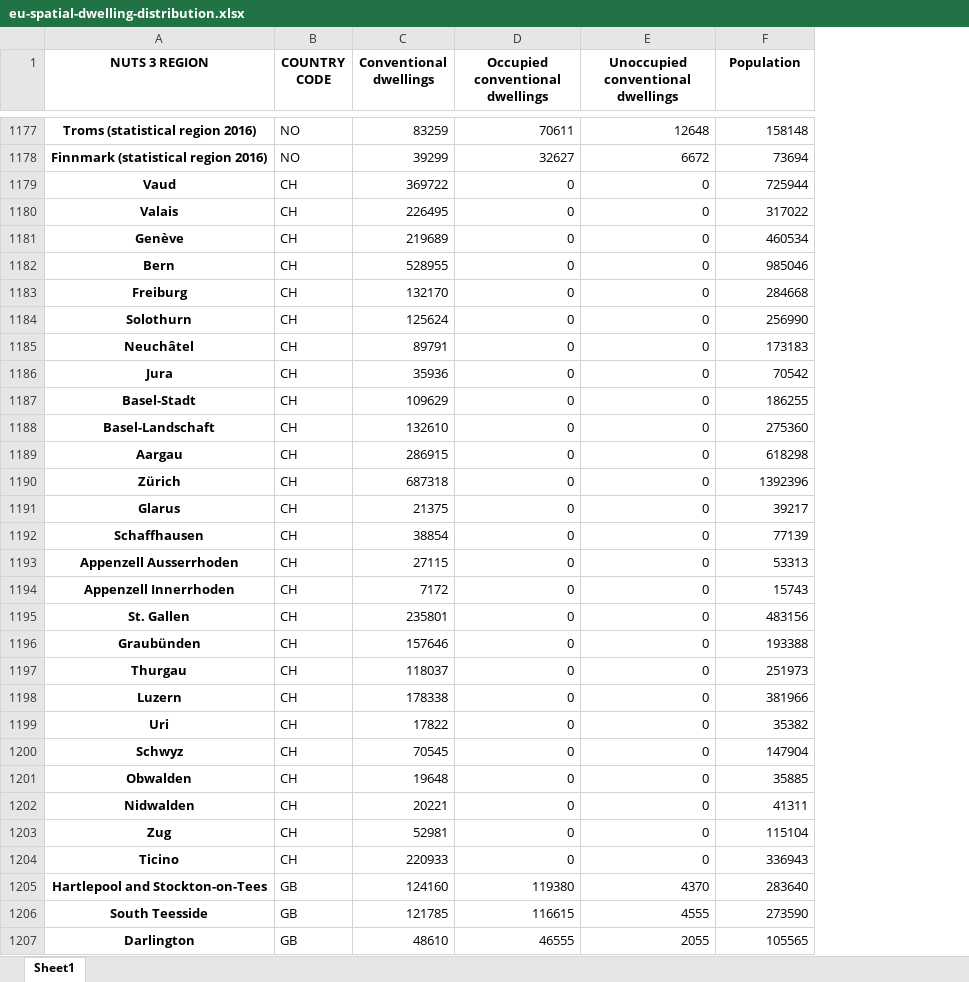
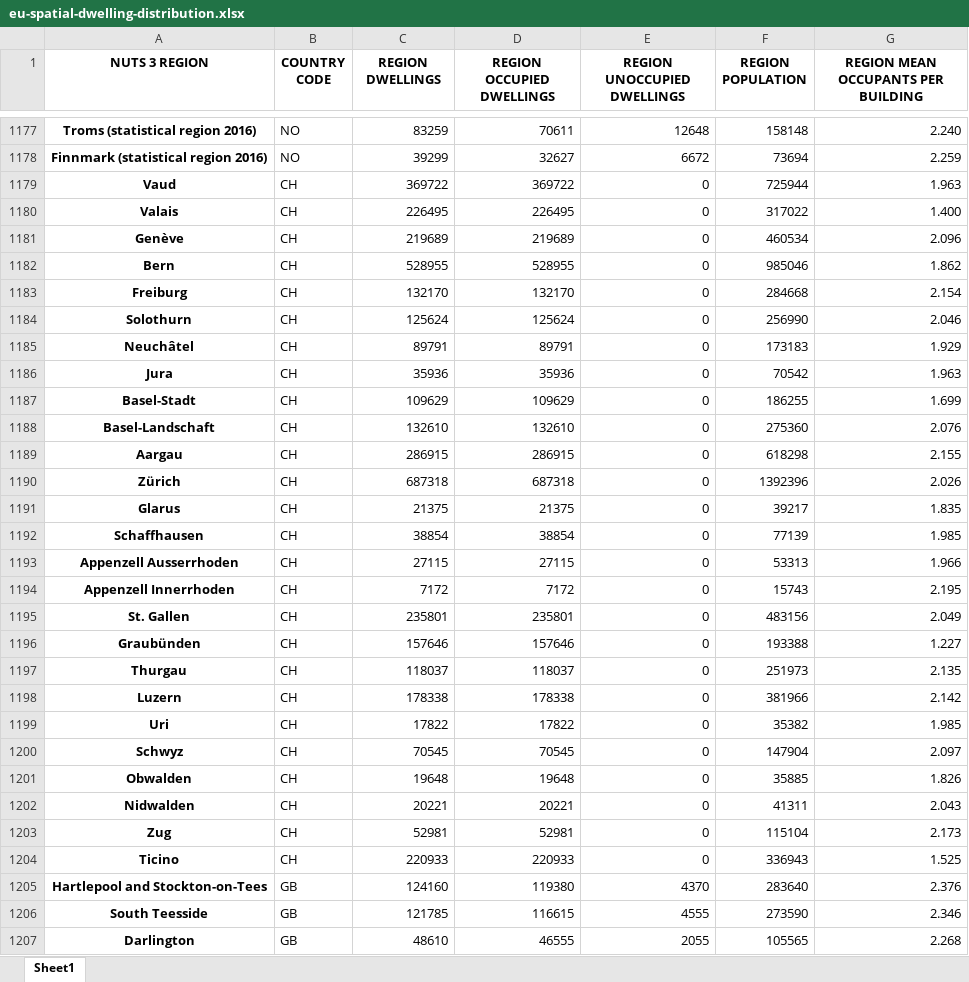
Before and after one commit to enjeeneer/CUBES, an Excel workbook: src/cubes/data/location/eu-spatial-dwelling-distribution.xlsx, sheet Sheet1, drawn as a sheet; only a part is shown, gaps mark what is left out; values as stored, in another font and other column widths than the file's, no borders; the diff names each change by its address in the sheet, - before the commit and + after, or states it on an @@ line.

Commit message:
datasets

```diff
--- a/src/cubes/data/location/eu-spatial-dwelling-distribution.xlsx (sheet Sheet1)
+++ b/src/cubes/data/location/eu-spatial-dwelling-distribution.xlsx (sheet Sheet1)
+column G, row 1: REGION MEAN OCCUPANTS PER BUILDING; rows 1177-1207: 2.240 | 2.259 | 1.963 | 1.400 | 2.096 | 1.862 | 2.154 | 2.046 | 1.929 | 1.963 | 1.699 | 2.076 | 2.155 | 2.026 | 1.835 | 1.985 | 1.966 | 2.195 | 2.049 | 1.227 | 2.135 | 2.142 | 1.985 | 2.097 | 1.826 | 2.043 | 2.173 | 1.525 | 2.376 | 2.346 | 2.268
-C1: Conventional dwellings
+C1: REGION DWELLINGS
-D1: Occupied conventional dwellings
+D1: REGION OCCUPIED DWELLINGS
-E1: Unoccupied conventional dwellings
+E1: REGION UNOCCUPIED DWELLINGS
-F1: Population
+F1: REGION POPULATION
-D1179 (REGION OCCUPIED DWELLINGS): 0
+D1179 (REGION OCCUPIED DWELLINGS): 369722
-D1180 (REGION OCCUPIED DWELLINGS): 0
+D1180 (REGION OCCUPIED DWELLINGS): 226495
-D1181 (REGION OCCUPIED DWELLINGS): 0
+D1181 (REGION OCCUPIED DWELLINGS): 219689
-D1182 (REGION OCCUPIED DWELLINGS): 0
+D1182 (REGION OCCUPIED DWELLINGS): 528955
-D1183 (REGION OCCUPIED DWELLINGS): 0
+D1183 (REGION OCCUPIED DWELLINGS): 132170
-D1184 (REGION OCCUPIED DWELLINGS): 0
+D1184 (REGION OCCUPIED DWELLINGS): 125624
-D1185 (REGION OCCUPIED DWELLINGS): 0
+D1185 (REGION OCCUPIED DWELLINGS): 89791
-D1186 (REGION OCCUPIED DWELLINGS): 0
+D1186 (REGION OCCUPIED DWELLINGS): 35936
-D1187 (REGION OCCUPIED DWELLINGS): 0
+D1187 (REGION OCCUPIED DWELLINGS): 109629
-D1188 (REGION OCCUPIED DWELLINGS): 0
+D1188 (REGION OCCUPIED DWELLINGS): 132610
-D1189 (REGION OCCUPIED DWELLINGS): 0
+D1189 (REGION OCCUPIED DWELLINGS): 286915
-D1190 (REGION OCCUPIED DWELLINGS): 0
+D1190 (REGION OCCUPIED DWELLINGS): 687318
-D1191 (REGION OCCUPIED DWELLINGS): 0
+D1191 (REGION OCCUPIED DWELLINGS): 21375
-D1192 (REGION OCCUPIED DWELLINGS): 0
+D1192 (REGION OCCUPIED DWELLINGS): 38854
-D1193 (REGION OCCUPIED DWELLINGS): 0
+D1193 (REGION OCCUPIED DWELLINGS): 27115
-D1194 (REGION OCCUPIED DWELLINGS): 0
+D1194 (REGION OCCUPIED DWELLINGS): 7172
-D1195 (REGION OCCUPIED DWELLINGS): 0
+D1195 (REGION OCCUPIED DWELLINGS): 235801
-D1196 (REGION OCCUPIED DWELLINGS): 0
+D1196 (REGION OCCUPIED DWELLINGS): 157646
-D1197 (REGION OCCUPIED DWELLINGS): 0
+D1197 (REGION OCCUPIED DWELLINGS): 118037
-D1198 (REGION OCCUPIED DWELLINGS): 0
+D1198 (REGION OCCUPIED DWELLINGS): 178338
-D1199 (REGION OCCUPIED DWELLINGS): 0
+D1199 (REGION OCCUPIED DWELLINGS): 17822
-D1200 (REGION OCCUPIED DWELLINGS): 0
+D1200 (REGION OCCUPIED DWELLINGS): 70545
-D1201 (REGION OCCUPIED DWELLINGS): 0
+D1201 (REGION OCCUPIED DWELLINGS): 19648
-D1202 (REGION OCCUPIED DWELLINGS): 0
+D1202 (REGION OCCUPIED DWELLINGS): 20221
-D1203 (REGION OCCUPIED DWELLINGS): 0
+D1203 (REGION OCCUPIED DWELLINGS): 52981
-D1204 (REGION OCCUPIED DWELLINGS): 0
+D1204 (REGION OCCUPIED DWELLINGS): 220933
```
Also changed, not shown: 3 other files.
